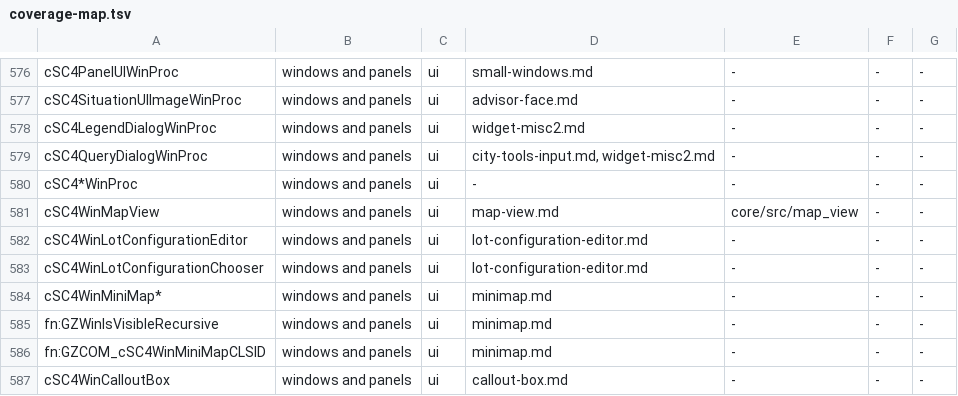
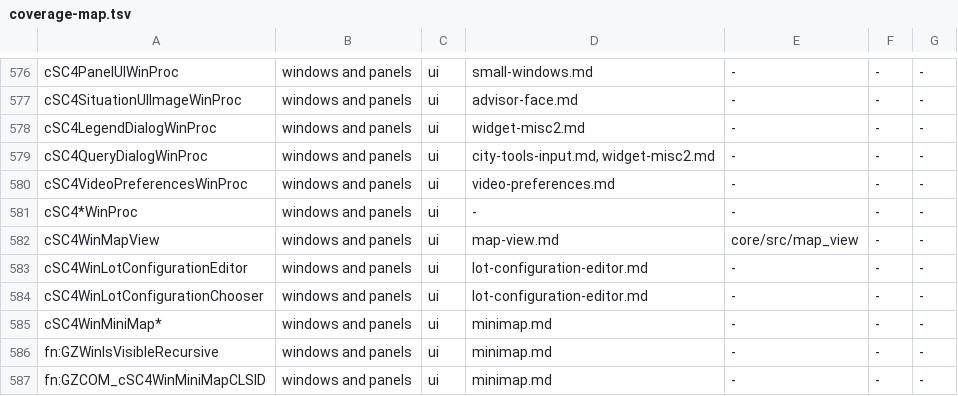
Before and after one commit to LucaSammartino/OpenSC4, a TSV file: tools/coverage-map.tsv, drawn as a sheet; only a part is shown, gaps mark what is left out; the shorter side is filled out with more unchanged rows.

```diff
--- a/tools/coverage-map.tsv
+++ b/tools/coverage-map.tsv
@@ -579,2 +579,3 @@ cSC4LegendDialogWinProc	windows and panels	ui	widget-misc2.md	-	-	-
 cSC4QueryDialogWinProc	windows and panels	ui	city-tools-input.md, widget-misc2.md	-	-	-
+cSC4VideoPreferencesWinProc	windows and panels	ui	video-preferences.md	-	-	-
 cSC4*WinProc	windows and panels	ui	-	-	-	-
```
Also changed, not shown: 5 other files.
